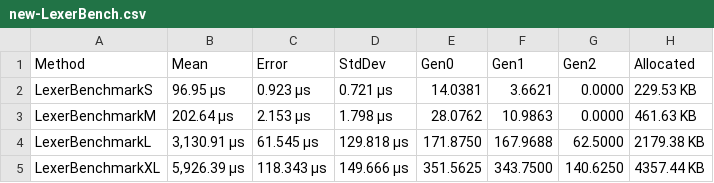
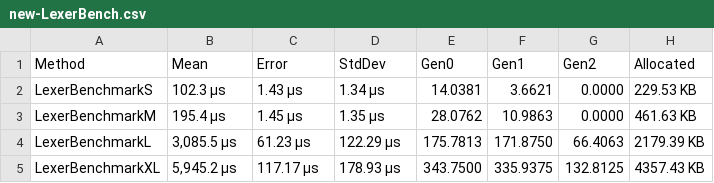
Before and after one commit to xXrederXx/YSharp, a CSV file: Docs/Benchmarks/Data/new-LexerBench.csv, drawn as a sheet.

Commit message:
Add agressive inline and bench

```diff
--- a/Docs/Benchmarks/Data/new-LexerBench.csv
+++ b/Docs/Benchmarks/Data/new-LexerBench.csv
@@ -1,5 +1,5 @@
 Method;Mean;Error;StdDev;Gen0;Gen1;Gen2;Allocated
-LexerBenchmarkS;96.95 μs;0.923 μs;0.721 μs;14.0381;3.6621;0.0000;229.53 KB
-LexerBenchmarkM;202.64 μs;2.153 μs;1.798 μs;28.0762;10.9863;0.0000;461.63 KB
-LexerBenchmarkL;3,130.91 μs;61.545 μs;129.818 μs;171.8750;167.9688;62.5000;2179.38 KB
-LexerBenchmarkXL;5,926.39 μs;118.343 μs;149.666 μs;351.5625;343.7500;140.6250;4357.44 KB
+LexerBenchmarkS;102.3 μs;1.43 μs;1.34 μs;14.0381;3.6621;0.0000;229.53 KB
+LexerBenchmarkM;195.4 μs;1.45 μs;1.35 μs;28.0762;10.9863;0.0000;461.63 KB
+LexerBenchmarkL;3,085.5 μs;61.23 μs;122.29 μs;175.7813;171.8750;66.4063;2179.39 KB
+LexerBenchmarkXL;5,945.2 μs;117.17 μs;178.93 μs;343.7500;335.9375;132.8125;4357.43 KB
```
Also changed, not shown: Docs/Benchmarks/Data/best-Mem-LexerBench.csv, Docs/Benchmarks/Data/best-time-InterpreterBench.csv, 14 other files.
